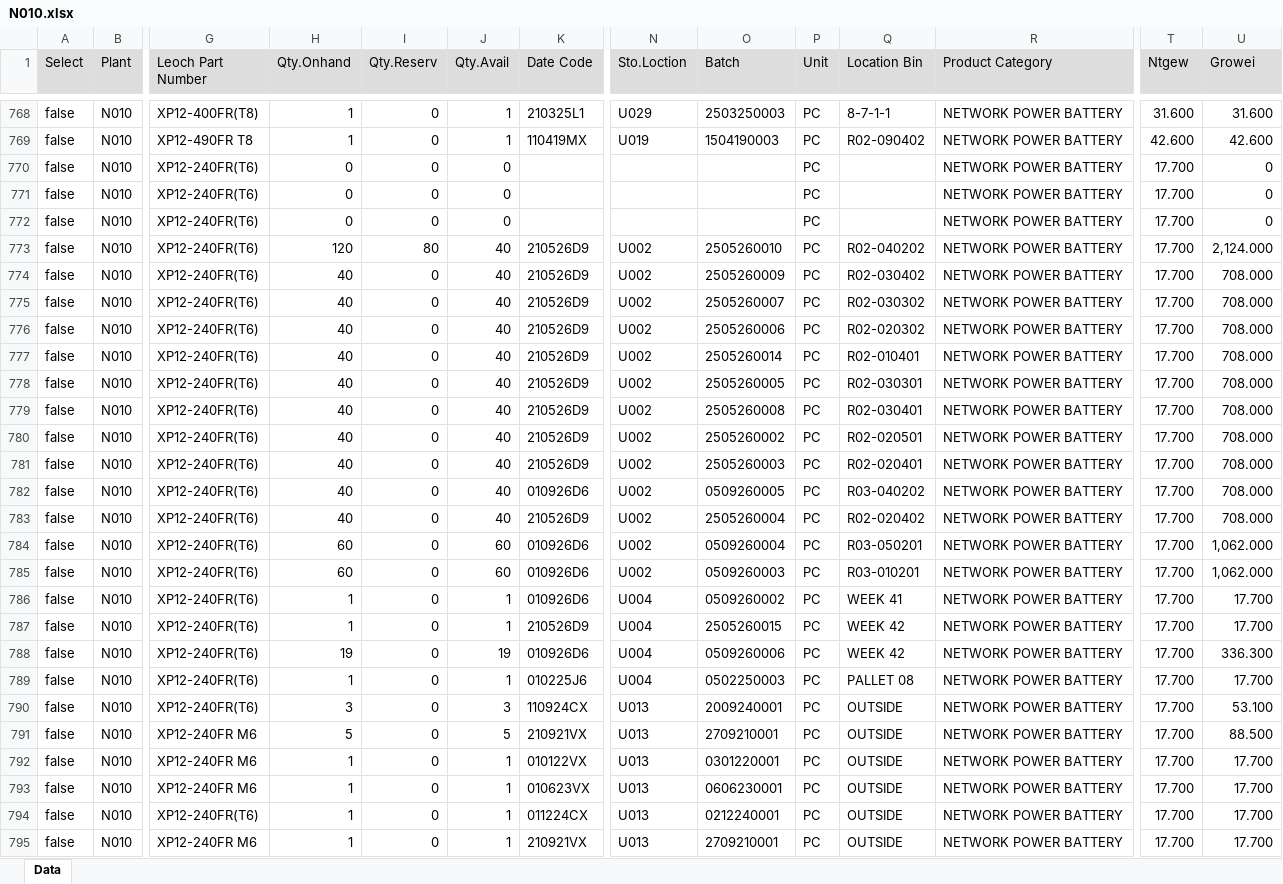
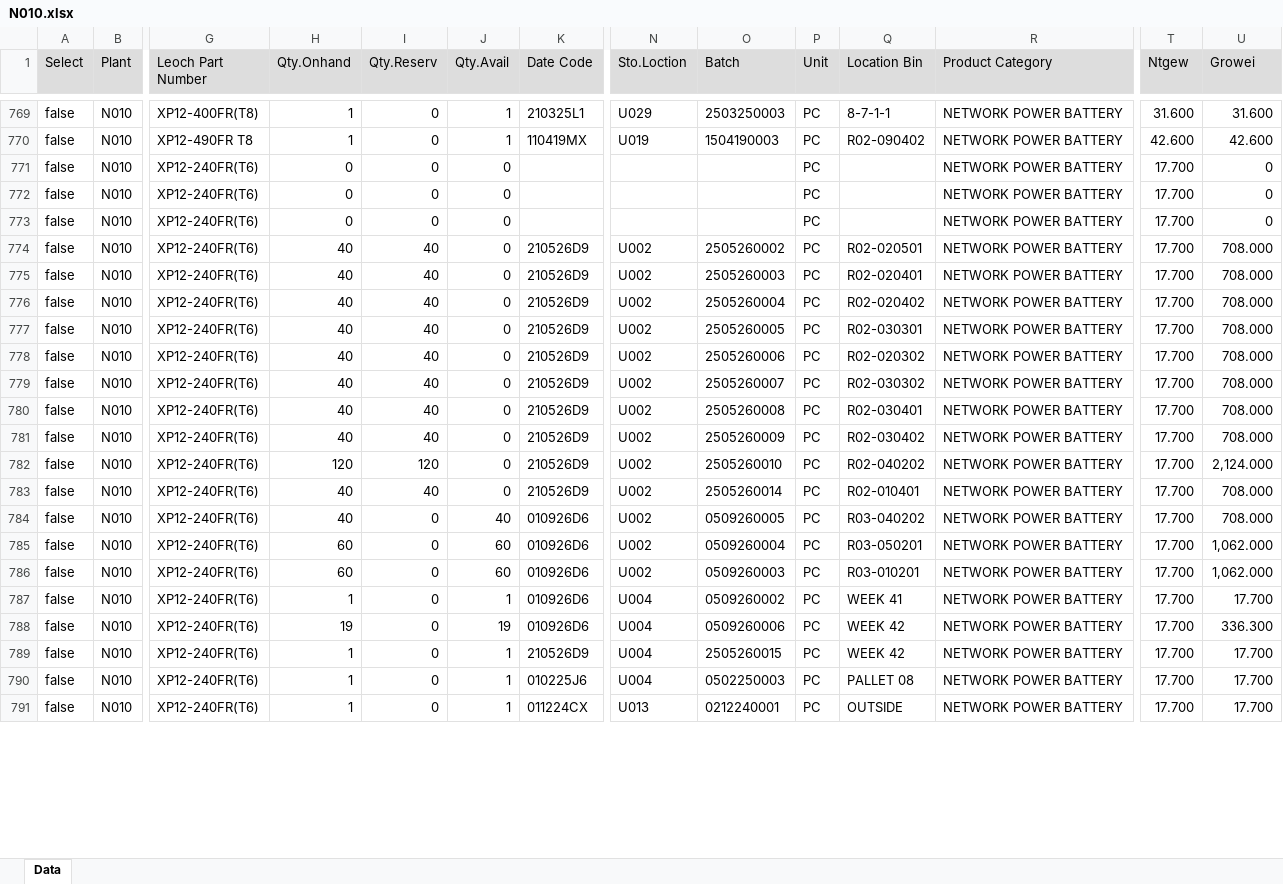
Before and after one commit to LeochBattery/Leoch-Inventory, an Excel workbook: N010.xlsx, sheet Data, drawn as a sheet; only a part is shown, gaps mark what is left out; values as stored, in another font and other column widths than the file's, no borders; removed rows and columns are numbered as before the commit, all else as after; rows hold the shown columns only; the diff covers the shown part only; the diff names each change by its address in the sheet, - before the commit and + after, or states it on an @@ line.

```diff
--- a/N010.xlsx (sheet Data)
+++ b/N010.xlsx (sheet Data)
-H774 (Qty.Onhand): 120
+H774 (Qty.Onhand): 40
-I774 (Qty.Reserv): 80
+I774 (Qty.Reserv): 40
-J774:J781 (Qty.Avail): 40
+J774:J781 (Qty.Avail): 0
-O774 (Batch): 2505260010
+O774 (Batch): 2505260002
-Q774 (Location Bin): R02-040202
+Q774 (Location Bin): R02-020501
-U774 (Growei): 2,124.000
+U774 (Growei): 708.000
-I775:I781 (Qty.Reserv): 0
+I775:I781 (Qty.Reserv): 40
-O775 (Batch): 2505260009
+O775 (Batch): 2505260003
-Q775 (Location Bin): R02-030402
+Q775 (Location Bin): R02-020401
-O776 (Batch): 2505260007
+O776 (Batch): 2505260004
-Q776 (Location Bin): R02-030302
+Q776 (Location Bin): R02-020402
-O777 (Batch): 2505260006
+O777 (Batch): 2505260005
-Q777 (Location Bin): R02-020302
+Q777 (Location Bin): R02-030301
-O778 (Batch): 2505260014
+O778 (Batch): 2505260006
-Q778 (Location Bin): R02-010401
+Q778 (Location Bin): R02-020302
-O779 (Batch): 2505260005
+O779 (Batch): 2505260007
-Q779 (Location Bin): R02-030301
+Q779 (Location Bin): R02-030302
-O781 (Batch): 2505260002
+O781 (Batch): 2505260009
-Q781 (Location Bin): R02-020501
+Q781 (Location Bin): R02-030402
+row 782: false | N010 | XP12-240FR(T6) | 120 | 120 | 0 | 210526D9 | U002 | 2505260010 | PC | R02-040202 | NETWORK POWER BATTERY | 17.700 | 2,124.000
-I783 (Qty.Reserv): 0
+I783 (Qty.Reserv): 40
-J783 (Qty.Avail): 40
+J783 (Qty.Avail): 0
-O783 (Batch): 2505260003
+O783 (Batch): 2505260014
-Q783 (Location Bin): R02-020401
+Q783 (Location Bin): R02-010401
-row 783: false | N010 | XP12-240FR(T6) | 40 | 0 | 40 | 210526D9 | U002 | 2505260004 | PC | R02-020402 | NETWORK POWER BATTERY | 17.700 | 708.000
@@ row 787 moved to row 789: false @@
@@ row 790 moved to row 796: false @@
@@ row 791 moved to row 794: false @@
@@ row 792 moved to row 793: false @@
@@ row 793 moved to row 792: false @@
@@ row 795 moved to row 802: false @@
```
Also changed, not shown: 6 added rows, 4 removed rows, 910 moved rows and 118 edited cells elsewhere in this sheet.
